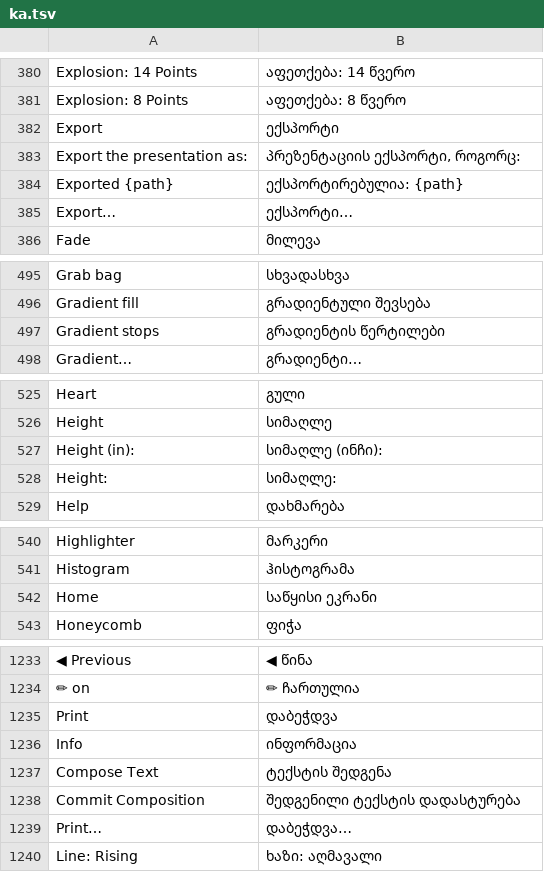
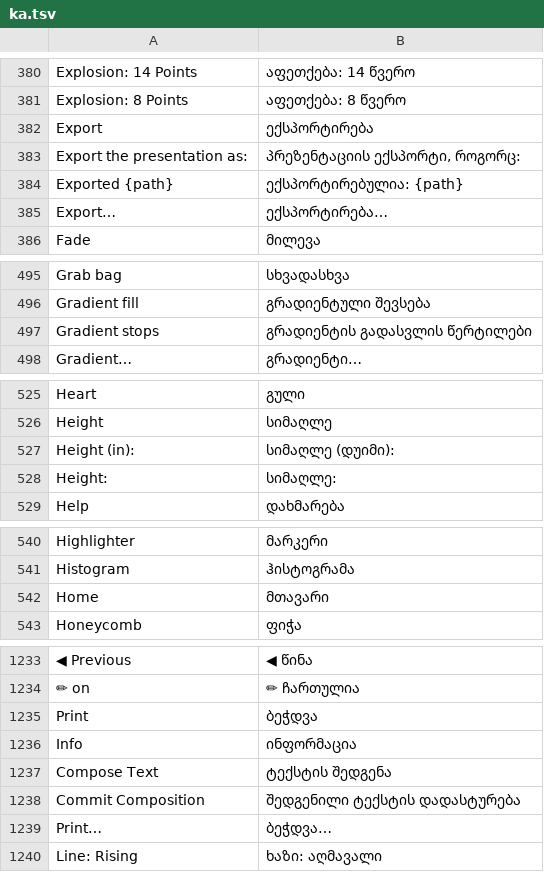
Before and after one commit to devius/deckcraft, a TSV file: crates/ui-egui/src/i18n/ka.tsv, drawn as a sheet; only a part is shown, gaps mark what is left out; the diff covers the shown part only; the diff names each change by its address in the sheet, - before the commit and + after, or states it on an @@ line.

```diff
--- a/crates/ui-egui/src/i18n/ka.tsv
+++ b/crates/ui-egui/src/i18n/ka.tsv
-B382: ექსპორტი
+B382: ექსპორტირება
-B385: ექსპორტი…
+B385: ექსპორტირება…
-B497: გრადიენტის წერტილები
+B497: გრადიენტის გადასვლის წერტილები
-B527: სიმაღლე (ინჩი):
+B527: სიმაღლე (დუიმი):
-B542: საწყისი ეკრანი
+B542: მთავარი
-B1235: დაბეჭდვა
+B1235: ბეჭდვა
-B1239: დაბეჭდვა…
+B1239: ბეჭდვა…
```
Also changed, not shown: 3 edited cells elsewhere in this file.
